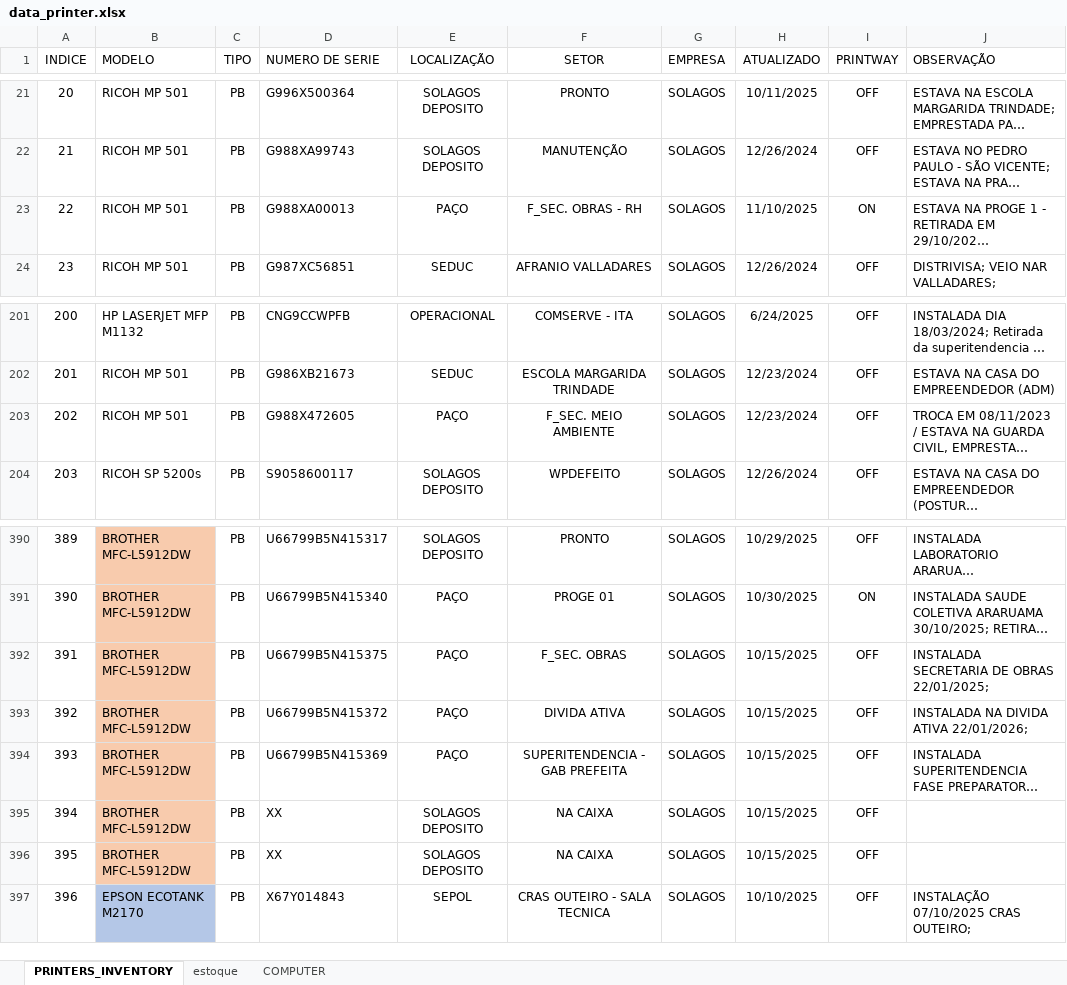
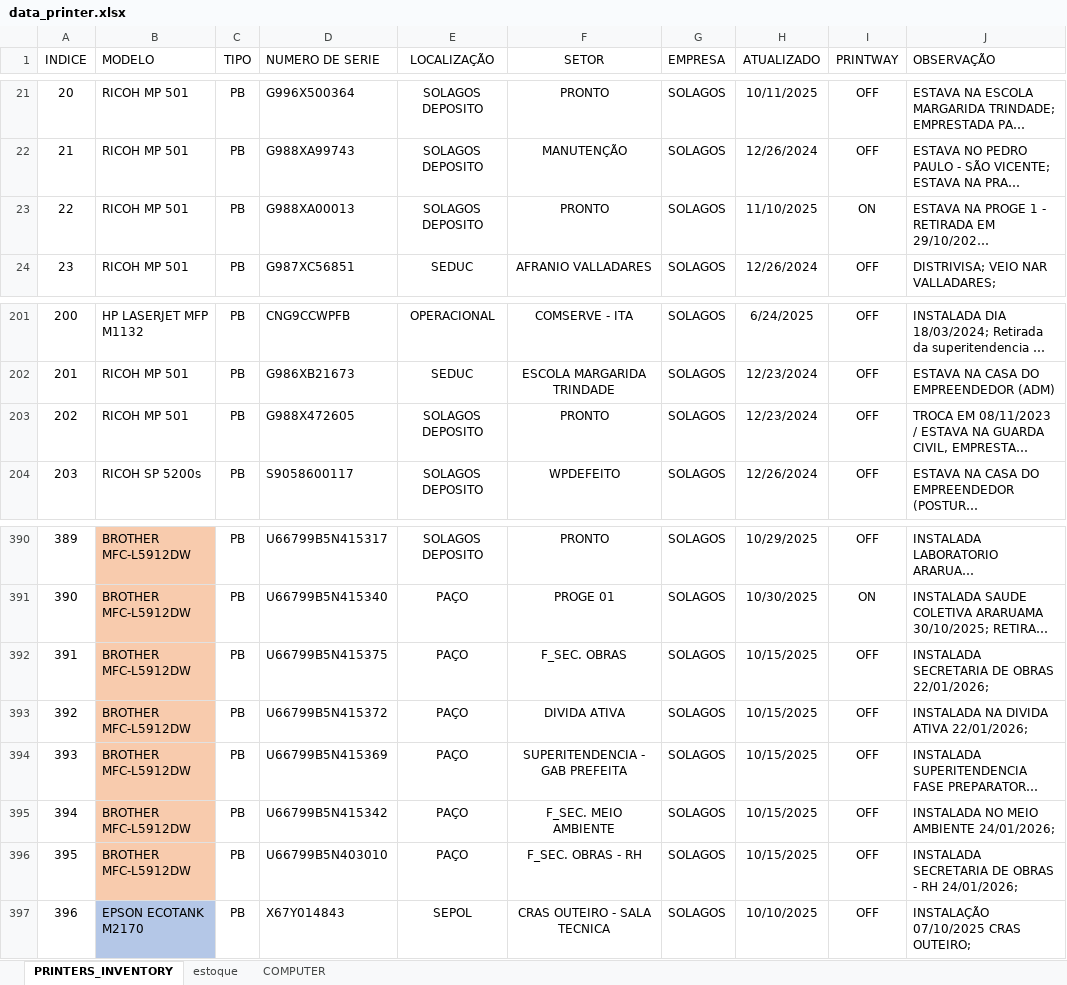
Before and after one commit to flavio-foa-dev/excel, an Excel workbook: data_printer.xlsx, sheet PRINTERS_INVENTORY, drawn as a sheet; only a part is shown, gaps mark what is left out; long unchanged cells end in …; values as stored, in another font and other column widths than the file's, no borders; conditional formats and table styles not drawn; the diff names each change by its address in the sheet, - before the commit and + after, or states it on an @@ line.

Commit message:
add Flavio Andrade

```diff
--- a/data_printer.xlsx (sheet PRINTERS_INVENTORY)
+++ b/data_printer.xlsx (sheet PRINTERS_INVENTORY)
-E23 (LOCALIZAÇÃO): PAÇO
+E23 (LOCALIZAÇÃO): SOLAGOS DEPOSITO
-F23 (SETOR): F_SEC. OBRAS - RH
+F23 (SETOR): PRONTO
-E203 (LOCALIZAÇÃO): PAÇO
+E203 (LOCALIZAÇÃO): SOLAGOS DEPOSITO
-F203 (SETOR): F_SEC. MEIO AMBIENTE
+F203 (SETOR): PRONTO
-J392 (OBSERVAÇÃO): INSTALADA SECRETARIA DE OBRAS 22/01/2025;
+J392 (OBSERVAÇÃO): INSTALADA SECRETARIA DE OBRAS 22/01/2026;
-D395 (NUMERO DE SERIE): XX
+D395 (NUMERO DE SERIE): U66799B5N415342
-E395:E396 (LOCALIZAÇÃO): SOLAGOS DEPOSITO
+E395:E396 (LOCALIZAÇÃO): PAÇO
-F395 (SETOR): NA CAIXA
+F395 (SETOR): F_SEC. MEIO AMBIENTE
-J395 (OBSERVAÇÃO): (empty)
+J395 (OBSERVAÇÃO): INSTALADA NO MEIO AMBIENTE 24/01/2026;
-D396 (NUMERO DE SERIE): XX
+D396 (NUMERO DE SERIE): U66799B5N403010
-F396 (SETOR): NA CAIXA
+F396 (SETOR): F_SEC. OBRAS - RH
-J396 (OBSERVAÇÃO): (empty)
+J396 (OBSERVAÇÃO): INSTALADA SECRETARIA DE OBRAS - RH 24/01/2026;
```
